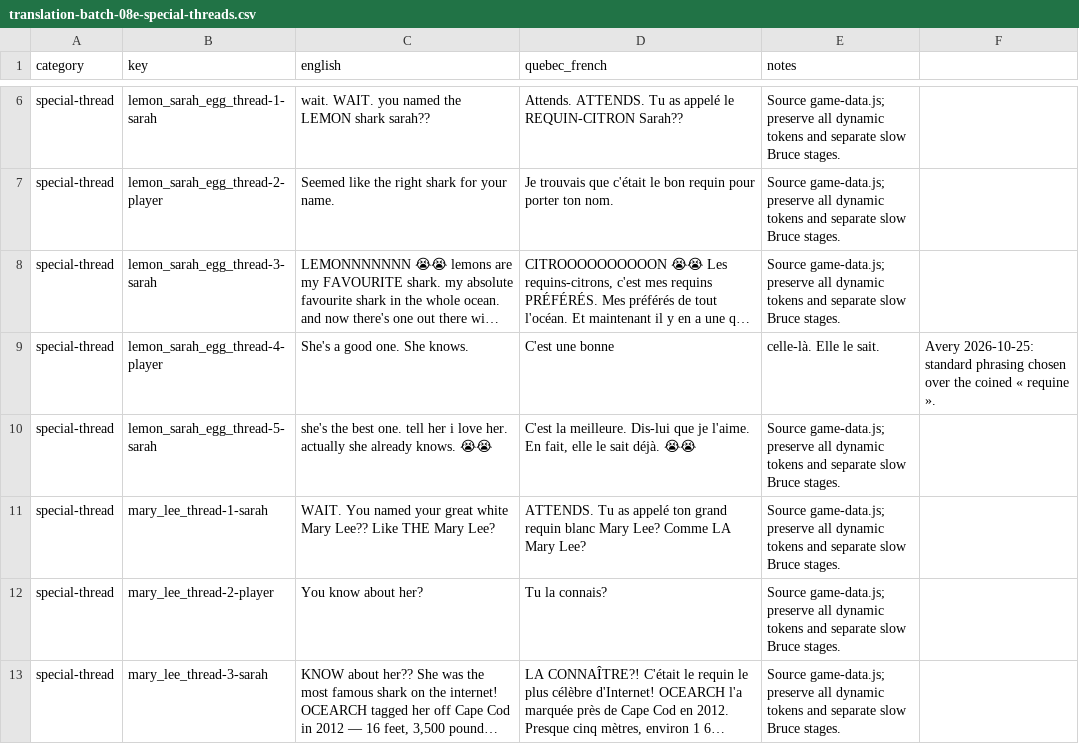
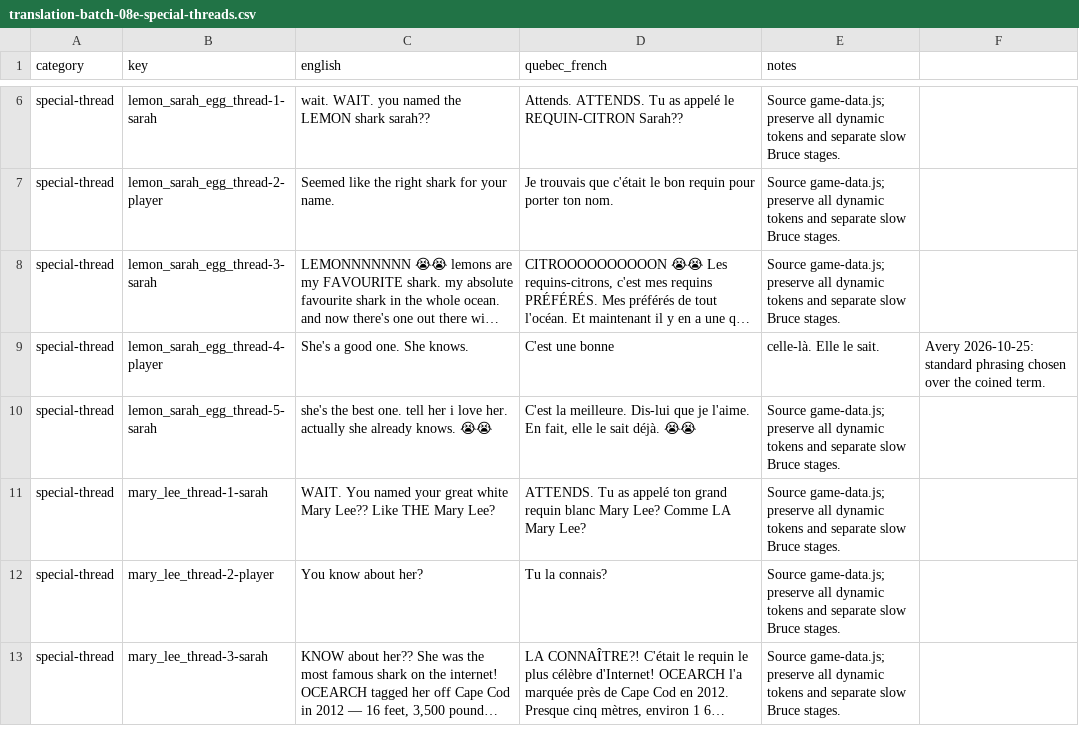
Before and after one commit to cyan-fox-avery/sur-la-piste-des-requins, a CSV file: translation-batch-08e-special-threads.csv, drawn as a sheet; only a part is shown, gaps mark what is left out; long unchanged cells end in …; the diff names each change by its address in the sheet, - before the commit and + after, or states it on an @@ line.

Commit message:
PR #8: note wording — avoid the retired coined term in notes too

```diff
--- a/translation-batch-08e-special-threads.csv
+++ b/translation-batch-08e-special-threads.csv
-F9: …the coined « requine ».
+F9: …the coined term.
```
